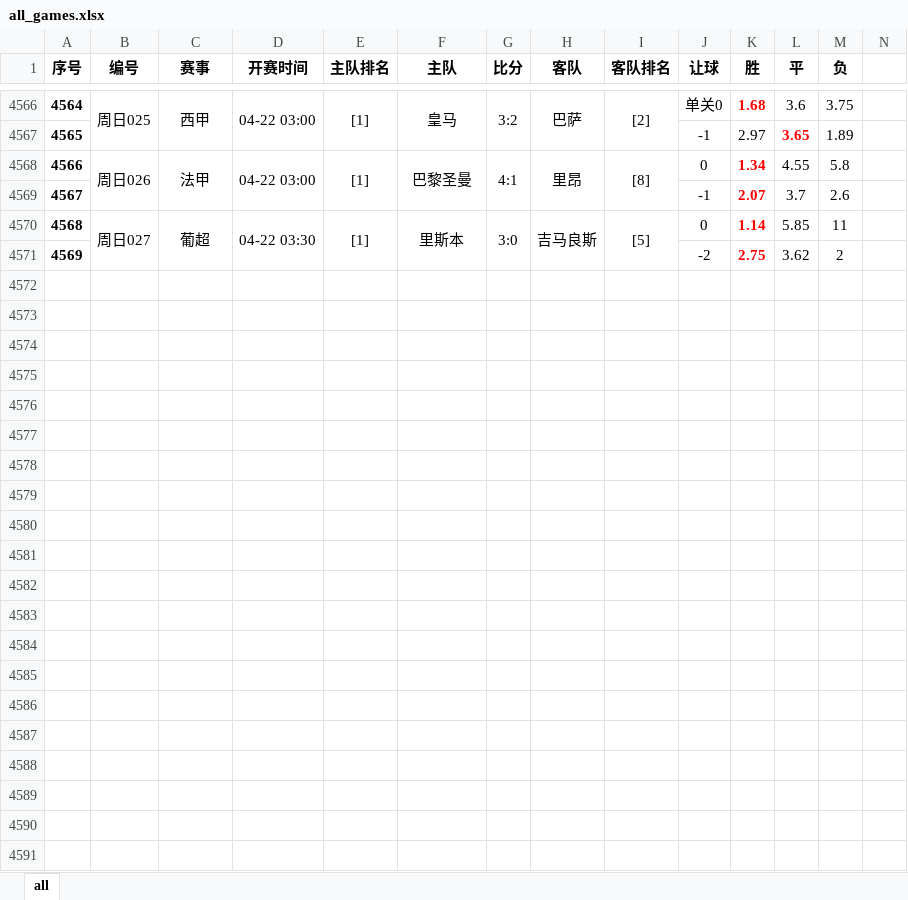
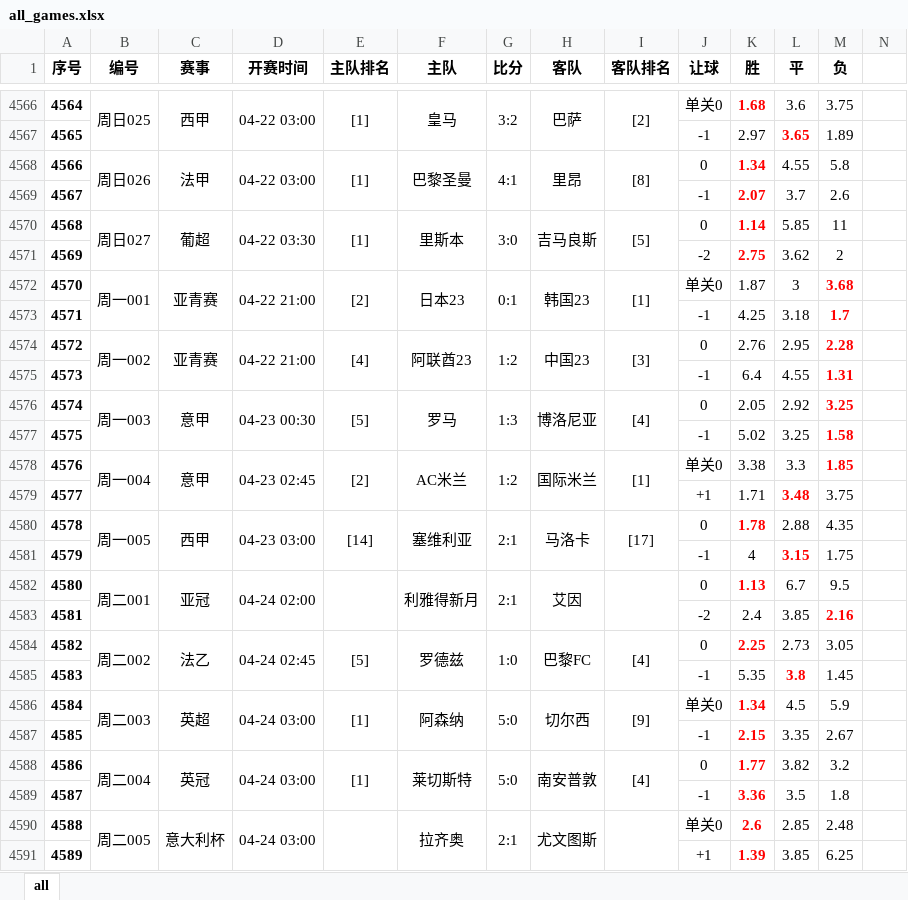
Before and after one commit to xunxuntu/notes, an Excel workbook: x_f/all_games.xlsx, sheet all, drawn as a sheet; only a part is shown, gaps mark what is left out; values as stored, in another font and other column widths than the file's, no borders; the diff names each change by its address in the sheet, - before the commit and + after, or states it on an @@ line.

```diff
--- a/x_f/all_games.xlsx (sheet all)
+++ b/x_f/all_games.xlsx (sheet all)
+row 4572: 4570 | 周一001 | 亚青赛 | 04-22 21:00 | [2] | 日本23 | 0:1 | 韩国23 | [1] | 单关0 | 1.87 | 3 | 3.68
+row 4573: 4571 |  |  |  |  |  |  |  |  | -1 | 4.25 | 3.18 | 1.7
+row 4574: 4572 | 周一002 | 亚青赛 | 04-22 21:00 | [4] | 阿联酋23 | 1:2 | 中国23 | [3] | 0 | 2.76 | 2.95 | 2.28
+row 4575: 4573 |  |  |  |  |  |  |  |  | -1 | 6.4 | 4.55 | 1.31
+row 4576: 4574 | 周一003 | 意甲 | 04-23 00:30 | [5] | 罗马 | 1:3 | 博洛尼亚 | [4] | 0 | 2.05 | 2.92 | 3.25
+row 4577: 4575 |  |  |  |  |  |  |  |  | -1 | 5.02 | 3.25 | 1.58
+row 4578: 4576 | 周一004 | 意甲 | 04-23 02:45 | [2] | AC米兰 | 1:2 | 国际米兰 | [1] | 单关0 | 3.38 | 3.3 | 1.85
+row 4579: 4577 |  |  |  |  |  |  |  |  | +1 | 1.71 | 3.48 | 3.75
+row 4580: 4578 | 周一005 | 西甲 | 04-23 03:00 | [14] | 塞维利亚 | 2:1 | 马洛卡 | [17] | 0 | 1.78 | 2.88 | 4.35
+row 4581: 4579 |  |  |  |  |  |  |  |  | -1 | 4 | 3.15 | 1.75
+row 4582: 4580 | 周二001 | 亚冠 | 04-24 02:00 |  | 利雅得新月 | 2:1 | 艾因 |  | 0 | 1.13 | 6.7 | 9.5
+row 4583: 4581 |  |  |  |  |  |  |  |  | -2 | 2.4 | 3.85 | 2.16
+row 4584: 4582 | 周二002 | 法乙 | 04-24 02:45 | [5] | 罗德兹 | 1:0 | 巴黎FC | [4] | 0 | 2.25 | 2.73 | 3.05
+row 4585: 4583 |  |  |  |  |  |  |  |  | -1 | 5.35 | 3.8 | 1.45
+row 4586: 4584 | 周二003 | 英超 | 04-24 03:00 | [1] | 阿森纳 | 5:0 | 切尔西 | [9] | 单关0 | 1.34 | 4.5 | 5.9
+row 4587: 4585 |  |  |  |  |  |  |  |  | -1 | 2.15 | 3.35 | 2.67
+row 4588: 4586 | 周二004 | 英冠 | 04-24 03:00 | [1] | 莱切斯特 | 5:0 | 南安普敦 | [4] | 0 | 1.77 | 3.82 | 3.2
+row 4589: 4587 |  |  |  |  |  |  |  |  | -1 | 3.36 | 3.5 | 1.8
+row 4590: 4588 | 周二005 | 意大利杯 | 04-24 03:00 |  | 拉齐奥 | 2:1 | 尤文图斯 |  | 单关0 | 2.6 | 2.85 | 2.48
+row 4591: 4589 |  |  |  |  |  |  |  |  | +1 | 1.39 | 3.85 | 6.25
```
Also changed, not shown: x_f/all_games_with_goats.xlsx, x_f/goats.xlsx, 28 other files.
